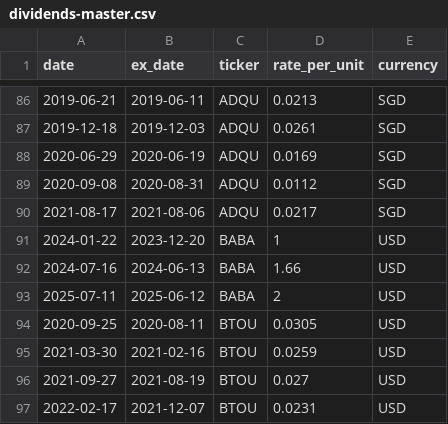
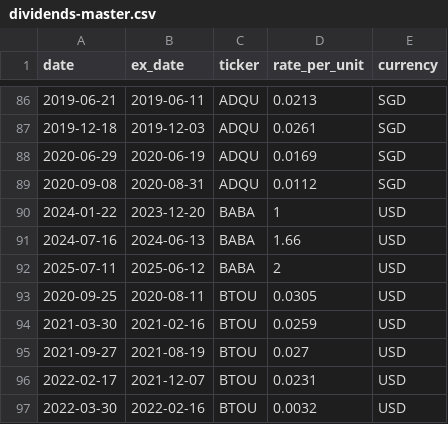
Before and after one commit to nywleswoey/finance-manager, a CSV file: data/dividends-master.csv, drawn as a sheet; only a part is shown, gaps mark what is left out; the shorter side is filled out with more unchanged rows; the diff names each change by its address in the sheet, - before the commit and + after, or states it on an @@ line.

Commit message:
fix(dividends): correct ADQU delisting remainder + SET account split
Two CDP-sheet corrections via a CDP_DIV_FIX override in cdp() (durable in code,
survives sheet re-exports):
- ADQU 2021-08-17 ($868) was the remainder of the 2020 delisting payout, not a
  dividend — dropped from income and added to the ADQU disposal proceeds
  (cdp-stocks/transactions.csv 29,800 -> 30,668).
- SET 2022-09-28 was recorded against 14,500 units (1,260.78) but CDP held only
  1,400 — the other 13,100 was in Tiger Prime. Scaled to the CDP-only 1,400
  (121.73 EUR).

Dividend reconstruction now 431/442; remaining gaps are C31->9CI rename
continuity, a genuine FSM double-credit, fractional scrip (O39), and small
J2T/O5RU position discrepancies.

```diff
--- a/data/dividends-master.csv
+++ b/data/dividends-master.csv
-row 90: 2021-08-17 | 2021-08-06 | ADQU | 0.0217 | SGD
```
Also changed, not shown: 1 other file.
